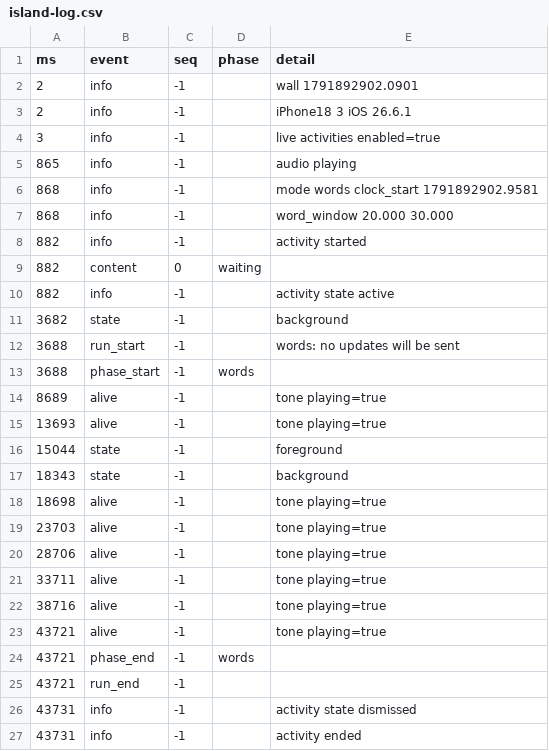
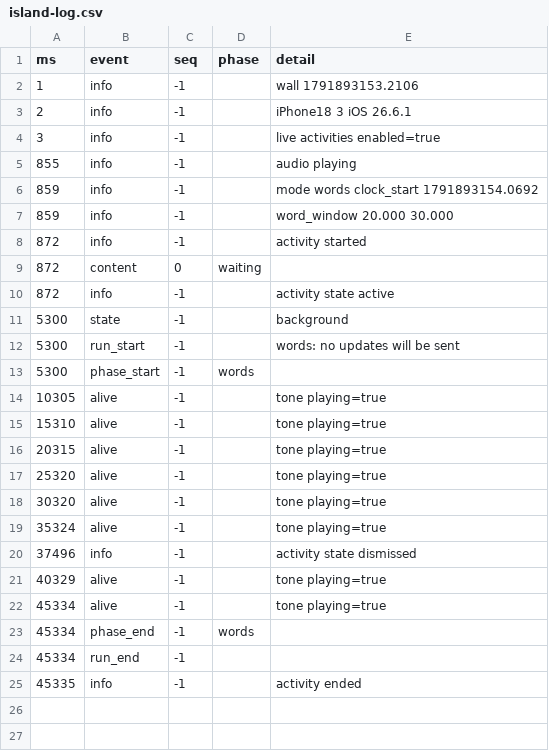
Before and after one commit to Ozzimandius84/IOS-TTS-TV, a CSV file: island-test/results/island-log.csv, drawn as a sheet.

Commit message:
Island test: measured on the phone with the screen recorded (13 Oct 13:06)

```diff
--- a/island-test/results/island-log.csv
+++ b/island-test/results/island-log.csv
@@ -1,27 +1,25 @@
 ms,event,seq,phase,detail
-2,info,-1,,wall 1791892902.0901
+1,info,-1,,wall 1791893153.2106
 2,info,-1,,iPhone18 3 iOS 26.6.1
 3,info,-1,,live activities enabled=true
-865,info,-1,,audio playing
-868,info,-1,,mode words clock_start 1791892902.9581
-868,info,-1,,word_window 20.000 30.000
-882,info,-1,,activity started
-882,content,0,waiting,
-882,info,-1,,activity state active
-3682,state,-1,,background
-3688,run_start,-1,,words: no updates will be sent
-3688,phase_start,-1,words,
-8689,alive,-1,,tone playing=true
-13693,alive,-1,,tone playing=true
-15044,state,-1,,foreground
-18343,state,-1,,background
-18698,alive,-1,,tone playing=true
-23703,alive,-1,,tone playing=true
-28706,alive,-1,,tone playing=true
-33711,alive,-1,,tone playing=true
-38716,alive,-1,,tone playing=true
-43721,alive,-1,,tone playing=true
-43721,phase_end,-1,words,
-43721,run_end,-1,,
-43731,info,-1,,activity state dismissed
-43731,info,-1,,activity ended
+855,info,-1,,audio playing
+859,info,-1,,mode words clock_start 1791893154.0692
+859,info,-1,,word_window 20.000 30.000
+872,info,-1,,activity started
+872,content,0,waiting,
+872,info,-1,,activity state active
+5300,state,-1,,background
+5300,run_start,-1,,words: no updates will be sent
+5300,phase_start,-1,words,
+10305,alive,-1,,tone playing=true
+15310,alive,-1,,tone playing=true
+20315,alive,-1,,tone playing=true
+25320,alive,-1,,tone playing=true
+30320,alive,-1,,tone playing=true
+35324,alive,-1,,tone playing=true
+37496,info,-1,,activity state dismissed
+40329,alive,-1,,tone playing=true
+45334,alive,-1,,tone playing=true
+45334,phase_end,-1,words,
+45334,run_end,-1,,
+45335,info,-1,,activity ended
```
Also changed, not shown: 5 other files.
